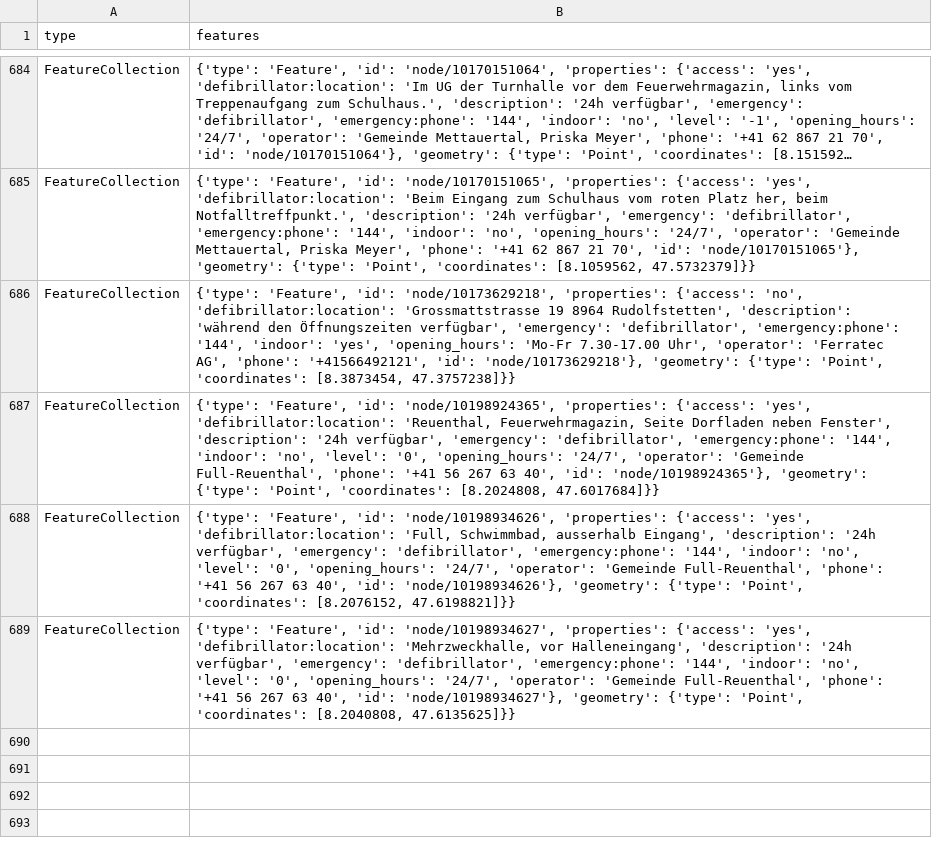
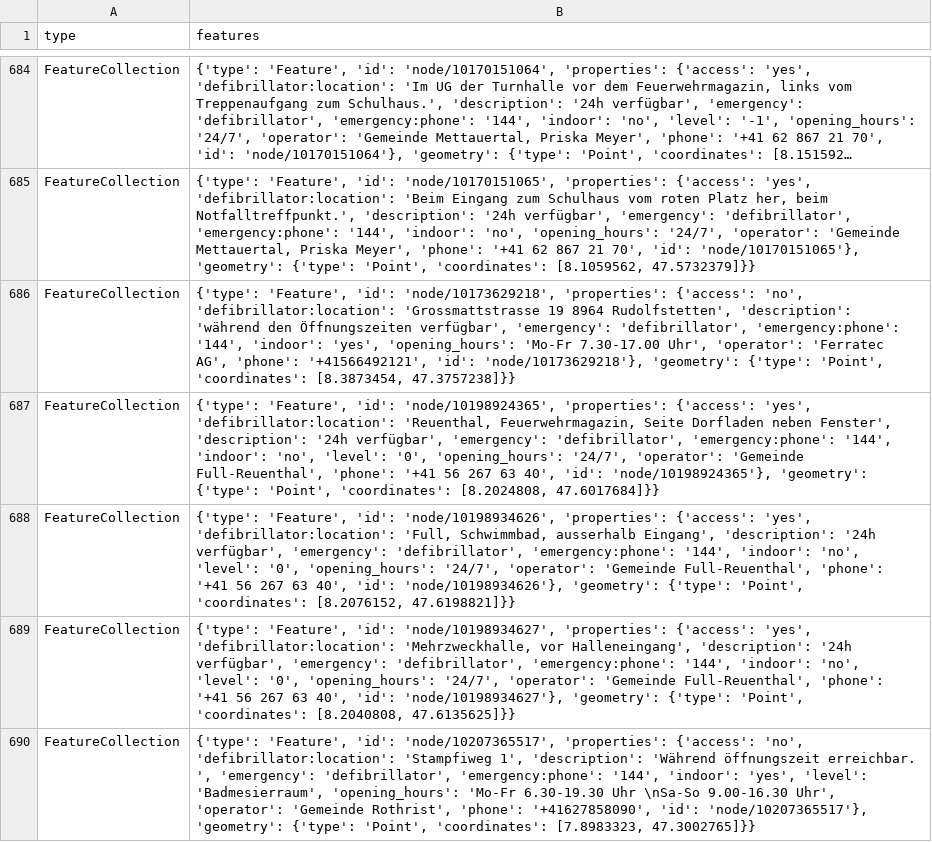
Before and after one commit to OpenBracketsCH/defi_data, a CSV file: data/csv/defis_kt_ag.csv, drawn as a sheet; only a part is shown, gaps mark what is left out; long unchanged cells end in ….

```diff
--- a/data/csv/defis_kt_ag.csv
+++ b/data/csv/defis_kt_ag.csv
@@ -689 +689,2 @@ FeatureCollection,"{'type': 'Feature', 'id': 'node/10198934626', 'properties': {
 FeatureCollection,"{'type': 'Feature', 'id': 'node/10198934627', 'properties': {'access': 'yes', 'defibrillator:location': 'Mehrzweckhalle, vor Halleneingang', 'description': '24h verfügbar', 'emergency': 'defibrillator', 'emergency:phone': '144', 'indoor': 'no', 'level': '0', 'opening_hours': '24/7', 'operator': 'Gemeinde Full-Reuenthal', 'phone': '+41 56 267 63 40', 'id': 'node/10198934627'}, 'geometry': {'type': 'Point', 'coordinates': [8.2040808, 47.6135625]}}"
+FeatureCollection,"{'type': 'Feature', 'id': 'node/10207365517', 'properties': {'access': 'no', 'defibrillator:location': 'Stampfiweg 1', 'description': 'Während öffnungszeit erreichbar. ', 'emergency': 'defibrillator', 'emergency:phone': '144', 'indoor': 'yes', 'level': 'Badmesierraum', 'opening_hours': 'Mo-Fr 6.30-19.30 Uhr \nSa-So 9.00-16.30 Uhr', 'operator': 'Gemeinde Rothrist', 'phone': '+41627858090', 'id': 'node/10207365517'}, 'geometry': {'type': 'Point', 'coordinates': [7.8983323, 47.3002765]}}"
```
Also changed, not shown: data/csv/defis_dispo_srz.csv, data/csv/defis_kt_ow.csv, 4 other files.
